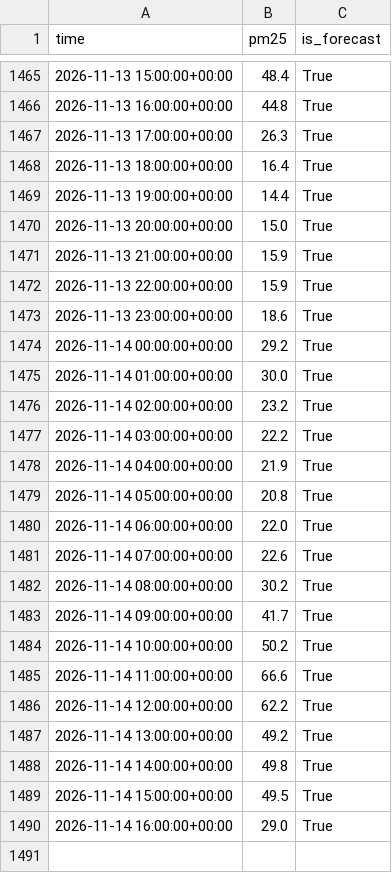
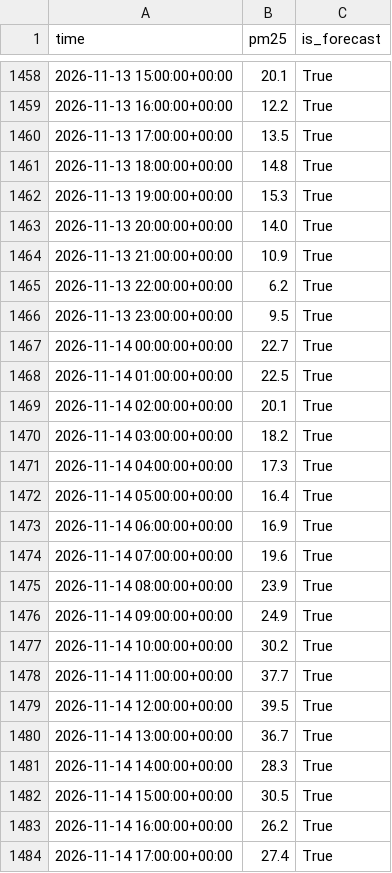
Before and after one commit to SyazaniAiman/kl-air-quality-forecast, a CSV file: data/recent.csv, drawn as a sheet; only a part is shown, gaps mark what is left out; the diff covers the shown part only.

```diff
--- a/data/recent.csv
+++ b/data/recent.csv
@@ -1465,26 +1458,27 @@ time,pm25,is_forecast
-2026-11-13 15:00:00+00:00,48.4,True
-2026-11-13 16:00:00+00:00,44.8,True
-2026-11-13 17:00:00+00:00,26.3,True
-2026-11-13 18:00:00+00:00,16.4,True
-2026-11-13 19:00:00+00:00,14.4,True
-2026-11-13 20:00:00+00:00,15.0,True
-2026-11-13 21:00:00+00:00,15.9,True
-2026-11-13 22:00:00+00:00,15.9,True
-2026-11-13 23:00:00+00:00,18.6,True
-2026-11-14 00:00:00+00:00,29.2,True
-2026-11-14 01:00:00+00:00,30.0,True
-2026-11-14 02:00:00+00:00,23.2,True
-2026-11-14 03:00:00+00:00,22.2,True
-2026-11-14 04:00:00+00:00,21.9,True
-2026-11-14 05:00:00+00:00,20.8,True
-2026-11-14 06:00:00+00:00,22.0,True
-2026-11-14 07:00:00+00:00,22.6,True
-2026-11-14 08:00:00+00:00,30.2,True
-2026-11-14 09:00:00+00:00,41.7,True
-2026-11-14 10:00:00+00:00,50.2,True
-2026-11-14 11:00:00+00:00,66.6,True
-2026-11-14 12:00:00+00:00,62.2,True
-2026-11-14 13:00:00+00:00,49.2,True
-2026-11-14 14:00:00+00:00,49.8,True
-2026-11-14 15:00:00+00:00,49.5,True
-2026-11-14 16:00:00+00:00,29.0,True
+2026-11-13 15:00:00+00:00,20.1,True
+2026-11-13 16:00:00+00:00,12.2,True
+2026-11-13 17:00:00+00:00,13.5,True
+2026-11-13 18:00:00+00:00,14.8,True
+2026-11-13 19:00:00+00:00,15.3,True
+2026-11-13 20:00:00+00:00,14.0,True
+2026-11-13 21:00:00+00:00,10.9,True
+2026-11-13 22:00:00+00:00,6.2,True
+2026-11-13 23:00:00+00:00,9.5,True
+2026-11-14 00:00:00+00:00,22.7,True
+2026-11-14 01:00:00+00:00,22.5,True
+2026-11-14 02:00:00+00:00,20.1,True
+2026-11-14 03:00:00+00:00,18.2,True
+2026-11-14 04:00:00+00:00,17.3,True
+2026-11-14 05:00:00+00:00,16.4,True
+2026-11-14 06:00:00+00:00,16.9,True
+2026-11-14 07:00:00+00:00,19.6,True
+2026-11-14 08:00:00+00:00,23.9,True
+2026-11-14 09:00:00+00:00,24.9,True
+2026-11-14 10:00:00+00:00,30.2,True
+2026-11-14 11:00:00+00:00,37.7,True
+2026-11-14 12:00:00+00:00,39.5,True
+2026-11-14 13:00:00+00:00,36.7,True
+2026-11-14 14:00:00+00:00,28.3,True
+2026-11-14 15:00:00+00:00,30.5,True
+2026-11-14 16:00:00+00:00,26.2,True
+2026-11-14 17:00:00+00:00,27.4,True
```
Also changed, not shown: 6 added rows, 7 removed rows and 34 edited cells elsewhere in this file, data/forecast_log.csv, data/latest_forecast.csv, 1 other file.
